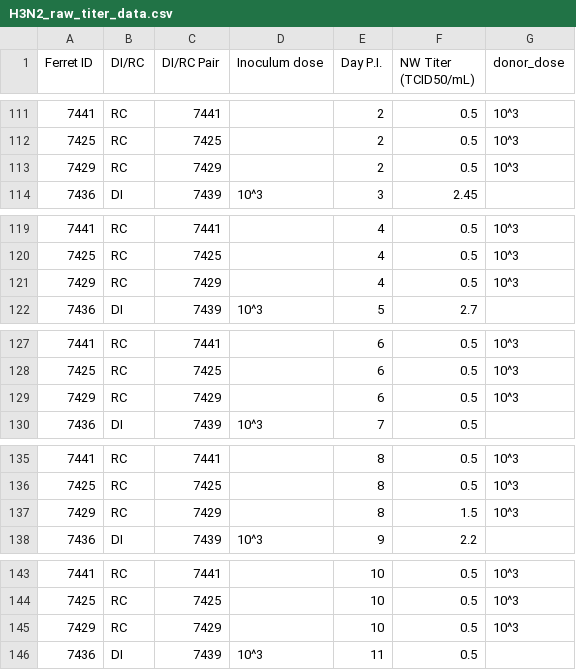
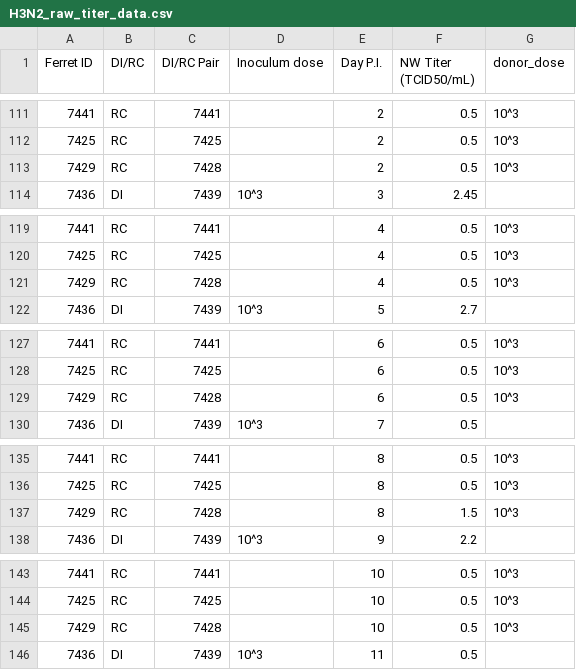
Before and after one commit to esomsen/quantifying_pandemic_potential_code, a CSV file: H3N2_raw_titer_data.csv, drawn as a sheet; only a part is shown, gaps mark what is left out; the diff covers the shown part only; the diff names each change by its address in the sheet, - before the commit and + after, or states it on an @@ line.

```diff
--- a/H3N2_raw_titer_data.csv
+++ b/H3N2_raw_titer_data.csv
-C113 (DI/RC Pair): 7429
+C113 (DI/RC Pair): 7428
-C121 (DI/RC Pair): 7429
+C121 (DI/RC Pair): 7428
-C129 (DI/RC Pair): 7429
+C129 (DI/RC Pair): 7428
-C137 (DI/RC Pair): 7429
+C137 (DI/RC Pair): 7428
-C145 (DI/RC Pair): 7429
+C145 (DI/RC Pair): 7428
```
Also changed, not shown: 2 edited cells elsewhere in this file, 4 other files.
